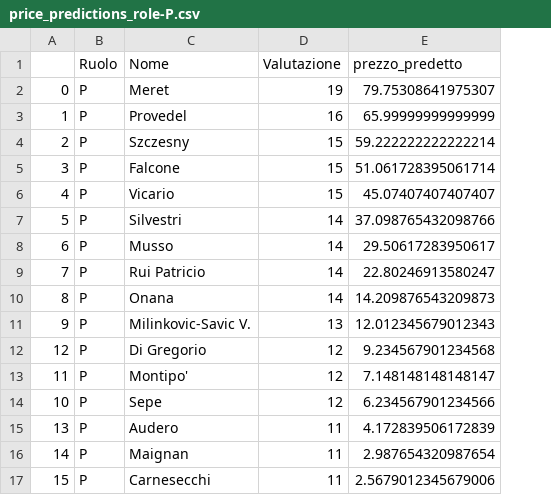
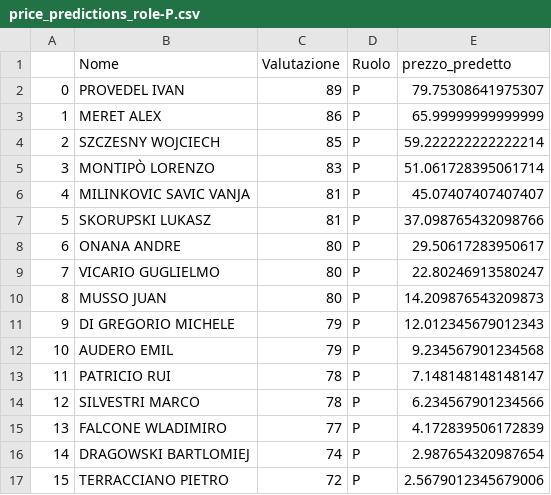
Before and after one commit to SCiarella/FantaLega_Serie_AI, a CSV file: Predicted_prices/price_predictions_role-P.csv, drawn as a sheet; only a part is shown; removed rows and columns are numbered as before the commit, all else as after; the diff covers the shown part only; the diff names each change by its address in the sheet, - before the commit and + after, or states it on an @@ line.

```diff
--- a/Predicted_prices/price_predictions_role-P.csv
+++ b/Predicted_prices/price_predictions_role-P.csv
+column B (Nome), rows 2-17: PROVEDEL IVAN | MERET ALEX | SZCZESNY WOJCIECH | MONTIPÒ LORENZO | MILINKOVIC SAVIC VANJA | SKORUPSKI LUKASZ | ONANA ANDRE | VICARIO GUGLIELMO | MUSSO JUAN | DI GREGORIO MICHELE | AUDERO EMIL | PATRICIO RUI | SILVESTRI MARCO | FALCONE WLADIMIRO | DRAGOWSKI BARTLOMIEJ | TERRACCIANO PIETRO
+column C (Valutazione), rows 2-17: 89 | 86 | 85 | 83 | 81 | 81 | 80 | 80 | 80 | 79 | 79 | 78 | 78 | 77 | 74 | 72
-column C (Nome), rows 2-17: Meret | Provedel | Szczesny | Falcone | Vicario | Silvestri | Musso | Rui Patricio | Onana | Milinkovic-Savic V. | Di Gregorio | Montipo' | Sepe | Audero | Maignan | Carnesecchi
-column D (Valutazione), rows 2-17: 19 | 16 | 15 | 15 | 15 | 14 | 14 | 14 | 14 | 13 | 12 | 12 | 12 | 11 | 11 | 11
-A12: 12
+A12: 10
-A14: 10
+A14: 12
```
Also changed, not shown: 5 removed rows, 16 moved rows and 1 edited cell elsewhere in this file, Predicted_prices/price_predictions_role-A.csv, Predicted_prices/price_predictions_role-C.csv, 2 other files.
